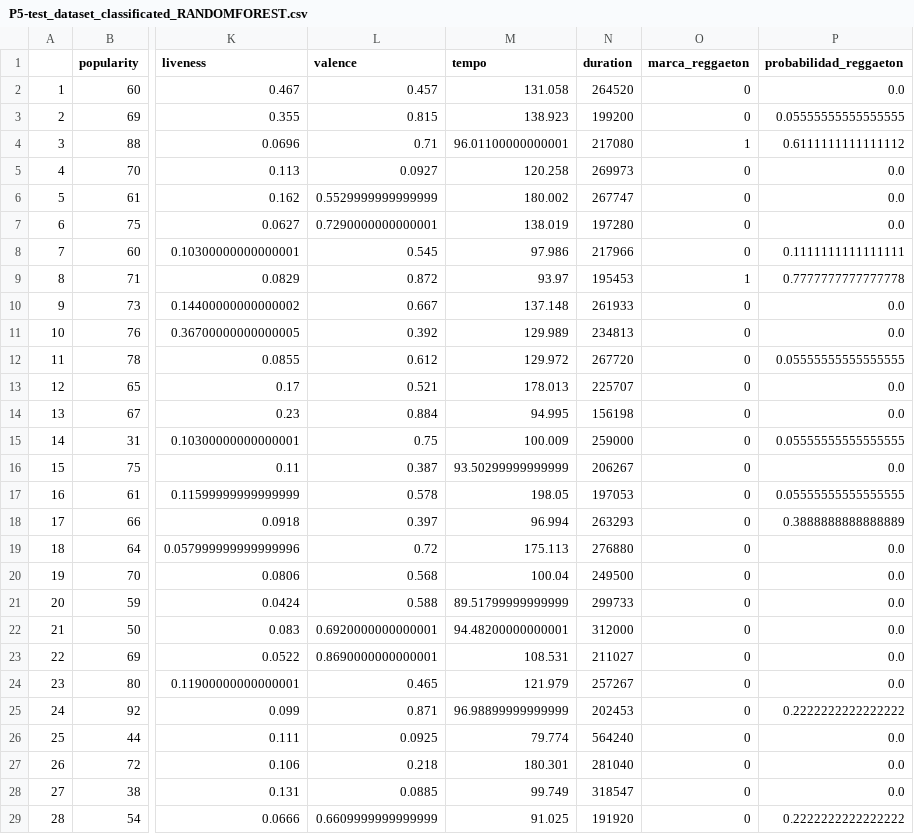
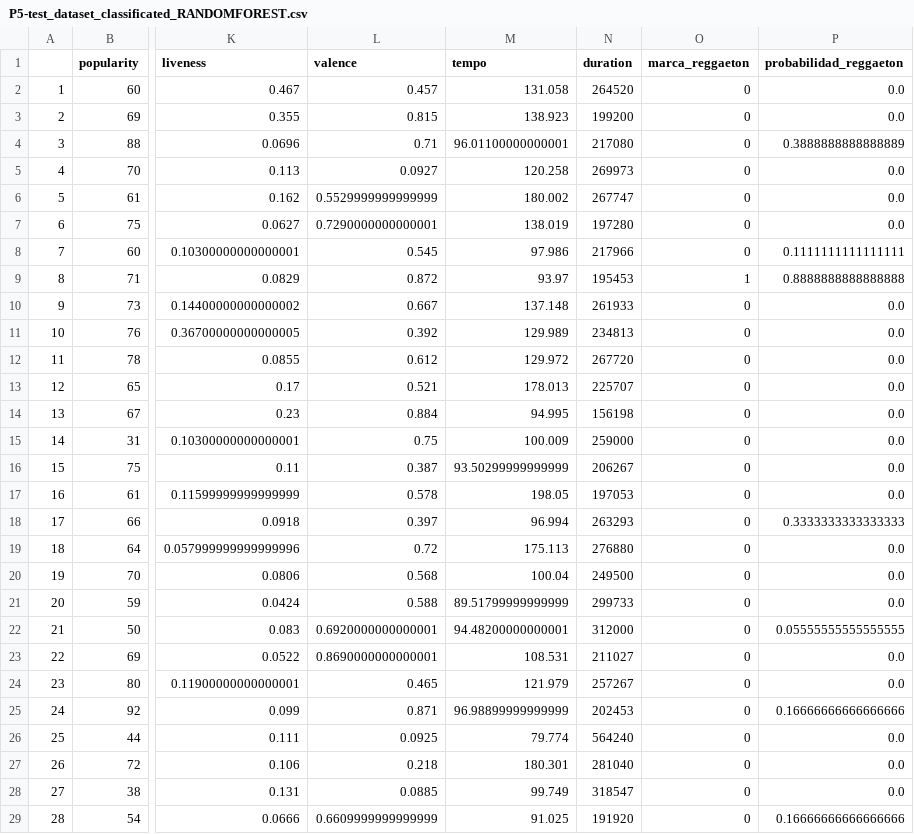
Before and after one commit to gmartinezramirez-old/data-science-portafolio, a CSV file: notebooks/01-classification/02-spotify-song-classification/output/P5-test_dataset_classificated_RANDOMFOREST.csv, drawn as a sheet; only a part is shown, gaps mark what is left out; the diff covers the shown part only; the diff names each change by its address in the sheet, - before the commit and + after, or states it on an @@ line.

Commit message:
CHG: update song classification notebook

```diff
--- a/notebooks/01-classification/02-spotify-song-classification/output/P5-test_dataset_classificated_RANDOMFOREST.csv
+++ b/notebooks/01-classification/02-spotify-song-classification/output/P5-test_dataset_classificated_RANDOMFOREST.csv
-P3 (probabilidad_reggaeton): 0.05555555555555555
+P3 (probabilidad_reggaeton): 0.0
-O4 (marca_reggaeton): 1
+O4 (marca_reggaeton): 0
-P4 (probabilidad_reggaeton): 0.6111111111111112
+P4 (probabilidad_reggaeton): 0.3888888888888889
-P9 (probabilidad_reggaeton): 0.7777777777777778
+P9 (probabilidad_reggaeton): 0.8888888888888888
-P12 (probabilidad_reggaeton): 0.05555555555555555
+P12 (probabilidad_reggaeton): 0.0
-P15 (probabilidad_reggaeton): 0.05555555555555555
+P15 (probabilidad_reggaeton): 0.0
-P17 (probabilidad_reggaeton): 0.05555555555555555
+P17 (probabilidad_reggaeton): 0.0
-P18 (probabilidad_reggaeton): 0.3888888888888889
+P18 (probabilidad_reggaeton): 0.3333333333333333
-P22 (probabilidad_reggaeton): 0.0
+P22 (probabilidad_reggaeton): 0.05555555555555555
-P25 (probabilidad_reggaeton): 0.2222222222222222
+P25 (probabilidad_reggaeton): 0.16666666666666666
-P29 (probabilidad_reggaeton): 0.2222222222222222
+P29 (probabilidad_reggaeton): 0.16666666666666666
```
Also changed, not shown: 11 edited cells elsewhere in this file, notebooks/01-classification/02-spotify-song-classification/output/P5-test_dataset_classificated_GBT.csv, notebooks/01-classification/02-spotify-song-classification/output/P5-test_dataset_classificated_LR.csv, 4 other files.
